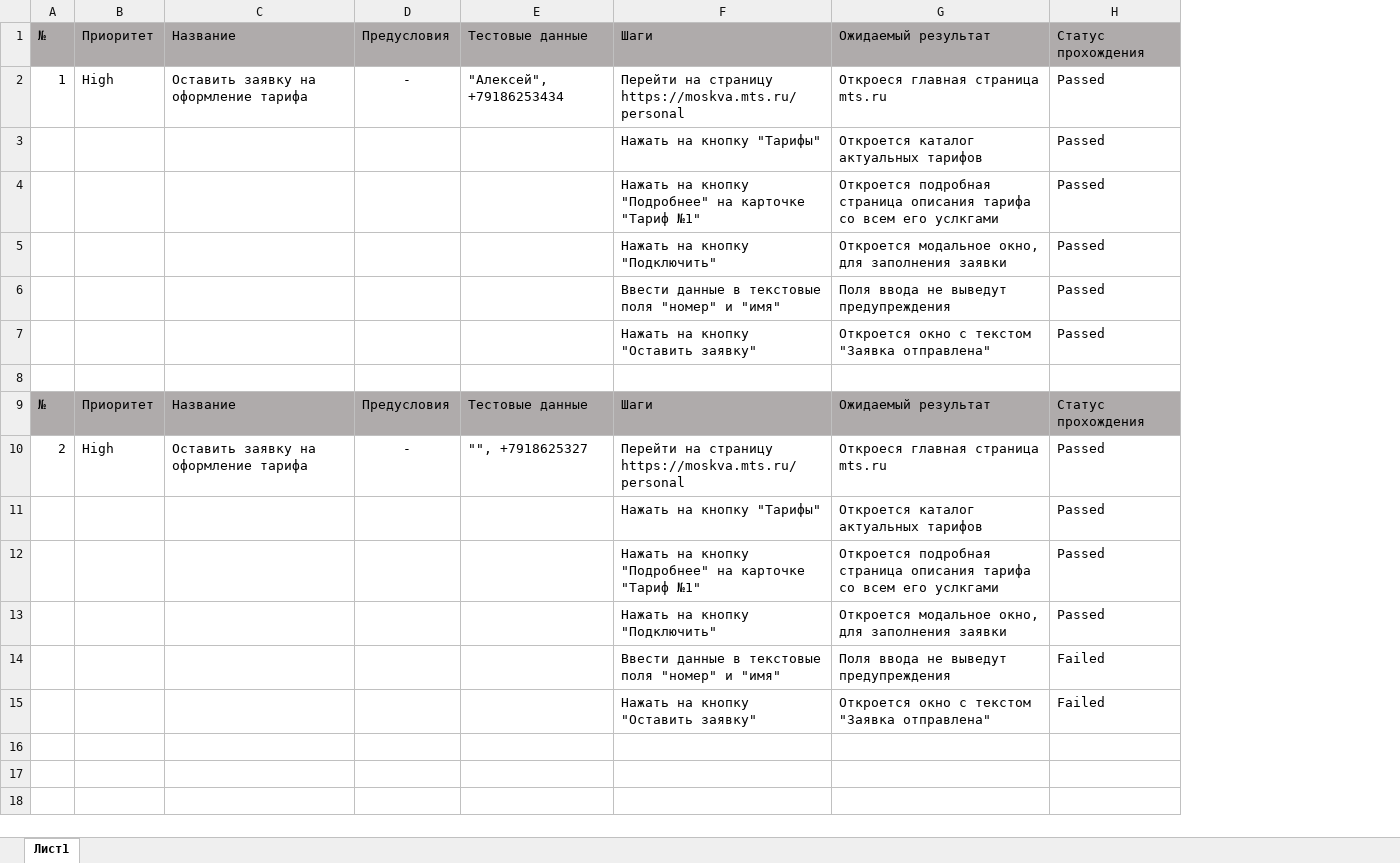
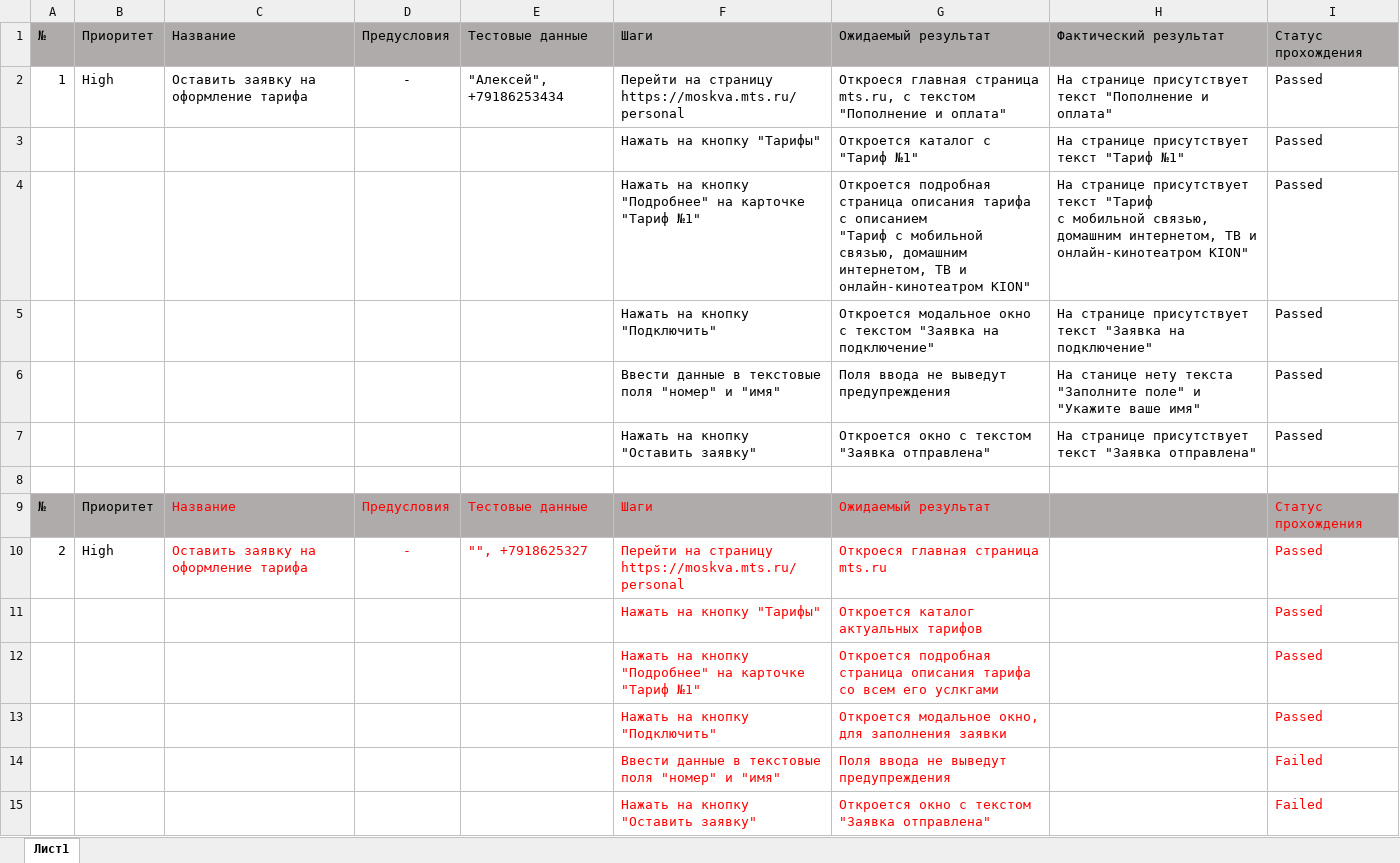
Before and after one commit to AlexeyShepard/mtsqa, an Excel workbook: Task1/TestCases.xlsx, sheet Лист1, drawn as a sheet; values as stored, in another font and other column widths than the file's, no borders; addresses are those after the commit; ↵ is a line break in a cell; the diff names each change by its address in the sheet, - before the commit and + after, or states it on an @@ line.

```diff
--- a/Task1/TestCases.xlsx (sheet Лист1)
+++ b/Task1/TestCases.xlsx (sheet Лист1)
+column H, rows 1-7: Фактический результат | На странице присутствует текст "Пополнение и оплата" | На странице присутствует текст "Тариф №1" | На странице присутствует текст "Тариф ↵ с мобильной связью, домашним интернетом, ТВ и онлайн-кинотеатром KION" | На странице присутствует текст "Заявка на подключение" | На станице нету текста "Заполните поле" и "Укажите ваше имя" | На странице присутствует текст "Заявка отправлена"
-G2: …главная страница mts.ru
+G2: …главная страница mts.ru, c текстом "Пополнение и оплата"
-G3: Откроется каталог актуальных тарифов
+G3: Откроется каталог с "Тариф №1"
-G4: …описания тарифа со всем его услкгами
+G4: …описания тарифа с описанием ↵ "Тариф с мобильной связью, домашним интернетом, ТВ и онлайн-кинотеатром KION"
-G5: Откроется модальное окно, для заполнения заявки
+G5: Откроется модальное окно с текстом "Заявка на подключение"
-C9:G10 text colour: black
+C9:G10 text colour: #FF0000
-I9:I15 text colour: black
+I9:I15 text colour: #FF0000
-F11:G15 text colour: black
+F11:G15 text colour: #FF0000
```
Also changed, not shown: 2 other files.
